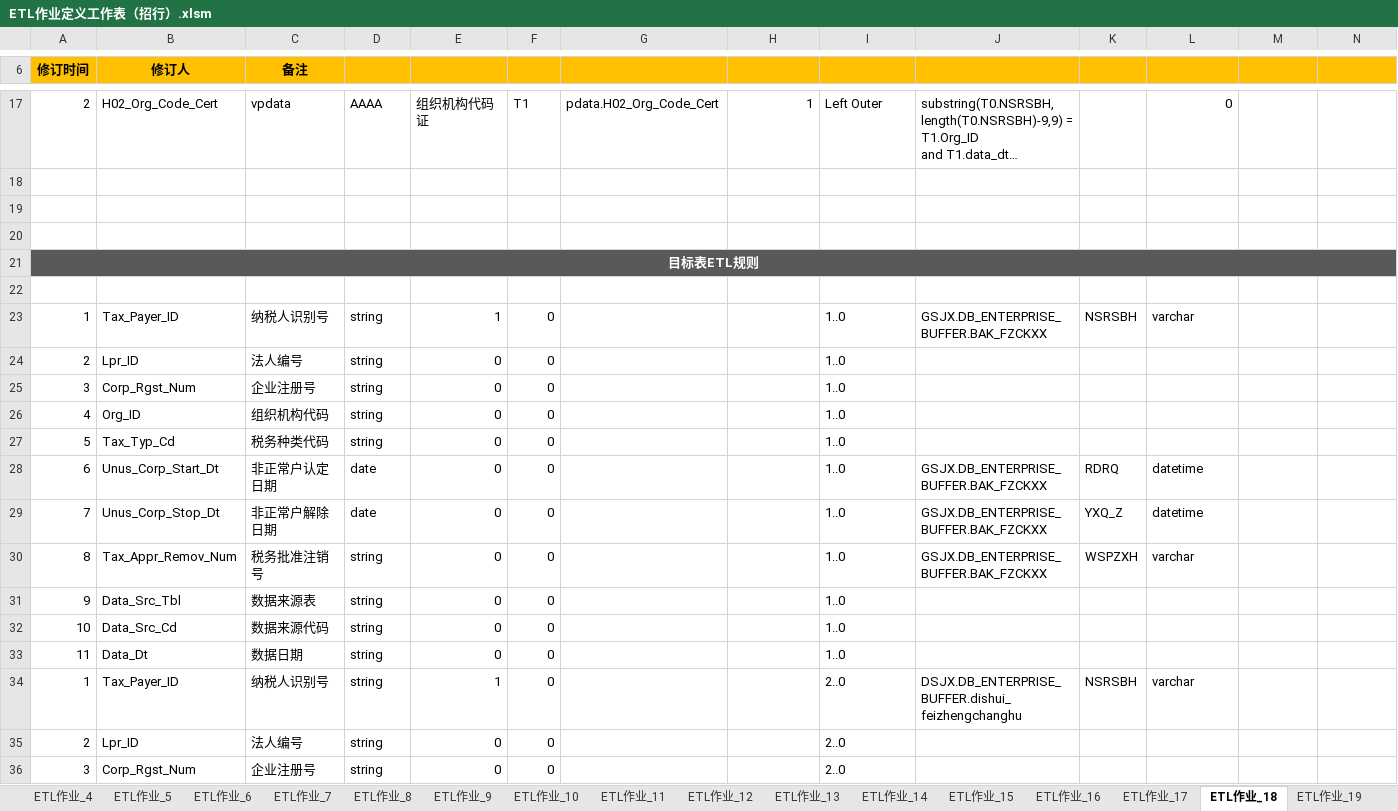
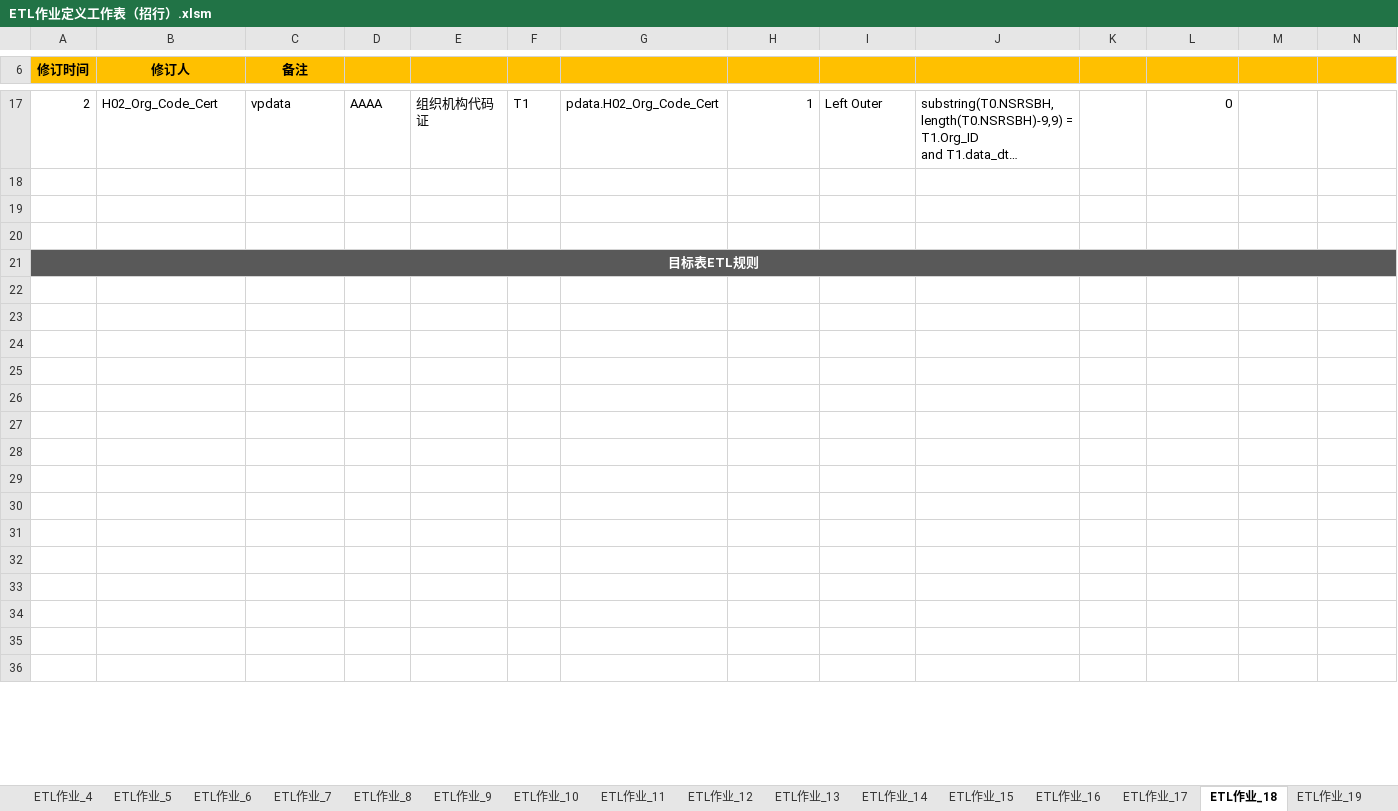
Before and after one commit to qq85609655/etldev-1, an Excel workbook: ETL作业定义工作表（招行）.xlsm, sheet ETL作业_18, drawn as a sheet; only a part is shown, gaps mark what is left out; the shorter side is filled out with more unchanged rows; long unchanged cells end in …; values as stored, in another font and other column widths than the file's, no borders; charts and pictures and table styles not drawn; removed rows and columns are numbered as before the commit, all else as after; the diff covers the shown part only; the diff names each change by its address in the sheet, - before the commit and + after, or states it on an @@ line.

```diff
--- a/ETL作业定义工作表（招行）.xlsm (sheet ETL作业_18)
+++ b/ETL作业定义工作表（招行）.xlsm (sheet ETL作业_18)
-row 23: 1 | Tax_Payer_ID | 纳税人识别号 | string | 1 | 0 |  |  | 1..0 | GSJX.DB_ENTERPRISE_BUFFER.BAK_FZCKXX | NSRSBH | varchar
+row 23: (empty)
-row 24: 2 | Lpr_ID | 法人编号 | string | 0 | 0 |  |  | 1..0
+row 24: (empty)
-row 25: 3 | Corp_Rgst_Num | 企业注册号 | string | 0 | 0 |  |  | 1..0
+row 25: (empty)
-row 26: 4 | Org_ID | 组织机构代码 | string | 0 | 0 |  |  | 1..0
+row 26: (empty)
-row 27: 5 | Tax_Typ_Cd | 税务种类代码 | string | 0 | 0 |  |  | 1..0
+row 27: (empty)
-row 28: 6 | Unus_Corp_Start_Dt | 非正常户认定日期 | date | 0 | 0 |  |  | 1..0 | GSJX.DB_ENTERPRISE_BUFFER.BAK_FZCKXX | RDRQ | datetime
+row 28: (empty)
-row 29: 7 | Unus_Corp_Stop_Dt | 非正常户解除日期 | date | 0 | 0 |  |  | 1..0 | GSJX.DB_ENTERPRISE_BUFFER.BAK_FZCKXX | YXQ_Z | datetime
+row 29: (empty)
-row 30: 8 | Tax_Appr_Remov_Num | 税务批准注销号 | string | 0 | 0 |  |  | 1..0 | GSJX.DB_ENTERPRISE_BUFFER.BAK_FZCKXX | WSPZXH | varchar
+row 30: (empty)
-row 31: 9 | Data_Src_Tbl | 数据来源表 | string | 0 | 0 |  |  | 1..0
+row 31: (empty)
-row 32: 10 | Data_Src_Cd | 数据来源代码 | string | 0 | 0 |  |  | 1..0
+row 32: (empty)
-row 33: 11 | Data_Dt | 数据日期 | string | 0 | 0 |  |  | 1..0
+row 33: (empty)
-row 34: 1 | Tax_Payer_ID | 纳税人识别号 | string | 1 | 0 |  |  | 2..0 | DSJX.DB_ENTERPRISE_BUFFER.dishui_feizhengchanghu | NSRSBH | varchar
+row 34: (empty)
-row 35: 2 | Lpr_ID | 法人编号 | string | 0 | 0 |  |  | 2..0
+row 35: (empty)
-row 36: 3 | Corp_Rgst_Num | 企业注册号 | string | 0 | 0 |  |  | 2..0
```
Also changed, not shown: 1 added row, 24 removed rows and 47 edited cells elsewhere in this sheet, sheet ETL作业_2, sheet ETL作业_17, sheet ETL作业_13, sheet ETL作业_14, sheet ETL作业_22, sheet ETL作业_15, 16 more sheets, other sheet tabs, charts or pictures, 4 other files.
